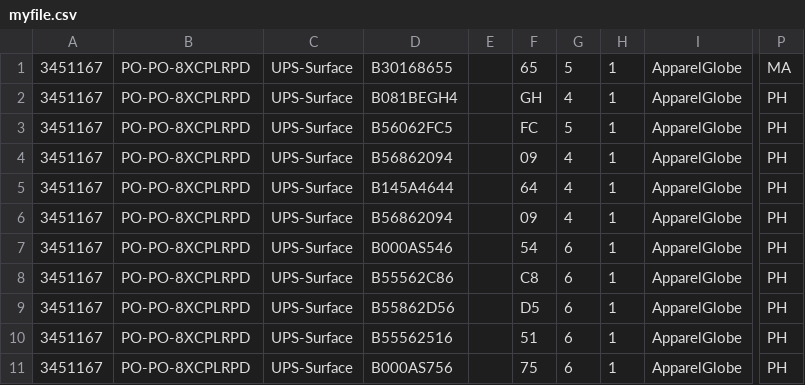
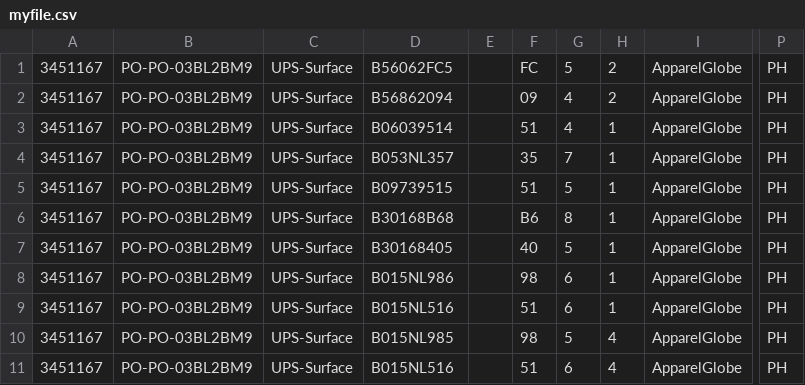
Before and after one commit to Taqbeel/apg-server, a CSV file: myfile.csv, drawn as a sheet; only a part is shown, gaps mark what is left out; the diff covers the shown part only; the diff names each change by its address in the sheet, - before the commit and + after, or states it on an @@ line.

```diff
--- a/myfile.csv
+++ b/myfile.csv
-B1:B11: PO-PO-8XCPLRPD
+B1:B11: PO-PO-03BL2BM9
-D1: B30168655
+D1: B56062FC5
-F1: 65
+F1: FC
-H1:H2: 1
+H1:H2: 2
-P1: MA
+P1: PH
-D2: B081BEGH4
+D2: B56862094
-F2: GH
+F2: 09
-D3: B56062FC5
+D3: B06039514
-F3: FC
+F3: 51
-G3: 5
+G3: 4
-D4: B56862094
+D4: B053NL357
-F4: 09
+F4: 35
-G4: 4
+G4: 7
-D5: B145A4644
+D5: B09739515
-F5: 64
+F5: 51
-G5: 4
+G5: 5
-D6: B56862094
+D6: B30168B68
-F6: 09
+F6: B6
-G6: 4
+G6: 8
-D7: B000AS546
+D7: B30168405
-F7: 54
+F7: 40
-G7: 6
+G7: 5
-D8: B55562C86
+D8: B015NL986
-F8: C8
+F8: 98
-D9: B55862D56
+D9: B015NL516
-F9: D5
+F9: 51
-D10: B55562516
+D10: B015NL985
-F10: 51
+F10: 98
-G10: 6
+G10: 5
-H10:H11: 1
+H10:H11: 4
-D11: B000AS756
+D11: B015NL516
-F11: 75
+F11: 51
```
Also changed, not shown: 1 removed row and 20 edited cells elsewhere in this file, 2 other files.
